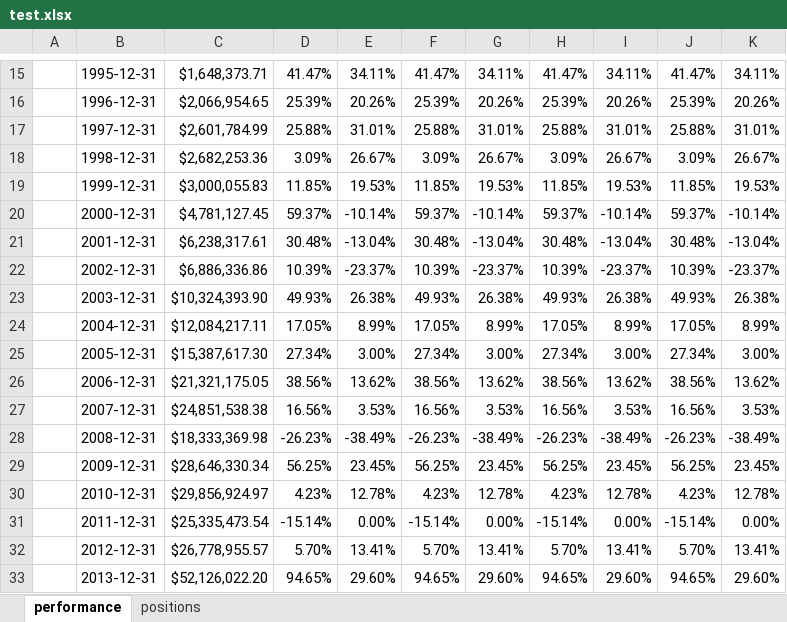
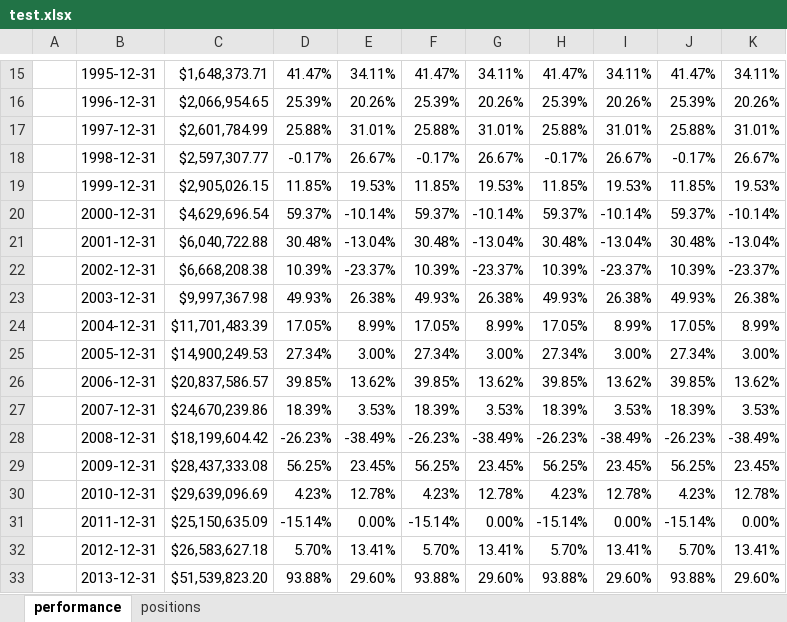
Before and after one commit to Tim-K-DFW/vultures_ruby, an Excel workbook: test.xlsx, sheet performance, drawn as a sheet; only a part is shown, gaps mark what is left out; values as stored, in another font and other column widths than the file's, no borders; the diff covers the shown part only; the diff names each change by its address in the sheet, - before the commit and + after, or states it on an @@ line.

```diff
--- a/test.xlsx (sheet performance)
+++ b/test.xlsx (sheet performance)
-C18: $2,682,253.36
+C18: $2,597,307.77
-D18: 3.09%
+D18: -0.17%
-F18: 3.09%
+F18: -0.17%
-H18: 3.09%
+H18: -0.17%
-J18: 3.09%
+J18: -0.17%
-C19: $3,000,055.83
+C19: $2,905,026.15
-C20: $4,781,127.45
+C20: $4,629,696.54
-C21: $6,238,317.61
+C21: $6,040,722.88
-C22: $6,886,336.86
+C22: $6,668,208.38
-C23: $10,324,393.90
+C23: $9,997,367.98
-C24: $12,084,217.11
+C24: $11,701,483.39
-C25: $15,387,617.30
+C25: $14,900,249.53
-C26: $21,321,175.05
+C26: $20,837,586.57
-D26: 38.56%
+D26: 39.85%
-F26: 38.56%
+F26: 39.85%
-H26: 38.56%
+H26: 39.85%
-J26: 38.56%
+J26: 39.85%
-C27: $24,851,538.38
+C27: $24,670,239.86
-D27: 16.56%
+D27: 18.39%
-F27: 16.56%
+F27: 18.39%
-H27: 16.56%
+H27: 18.39%
-J27: 16.56%
+J27: 18.39%
-C28: $18,333,369.98
+C28: $18,199,604.42
-C29: $28,646,330.34
+C29: $28,437,333.08
-C30: $29,856,924.97
+C30: $29,639,096.69
-C31: $25,335,473.54
+C31: $25,150,635.09
-C32: $26,778,955.57
+C32: $26,583,627.18
-C33: $52,126,022.20
+C33: $51,539,823.20
-D33: 94.65%
+D33: 93.88%
-F33: 94.65%
+F33: 93.88%
-H33: 94.65%
+H33: 93.88%
-J33: 94.65%
+J33: 93.88%
```
Also changed, not shown: 6 edited cells elsewhere in this sheet, sheet positions, report template.xlsx, 3 other files.
